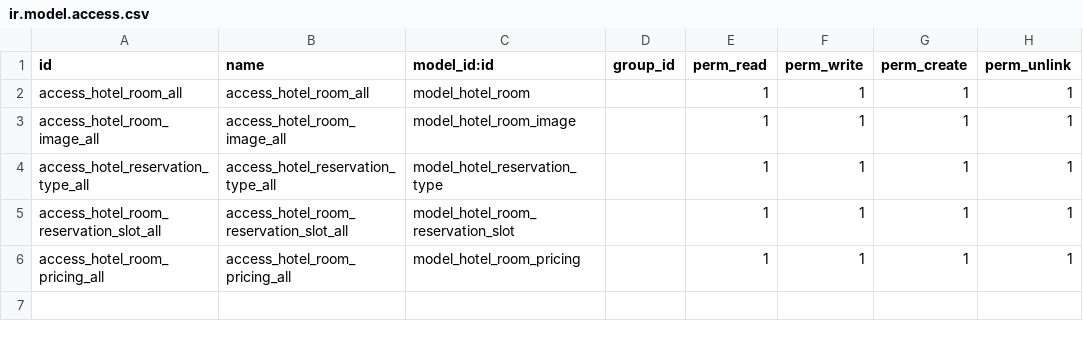
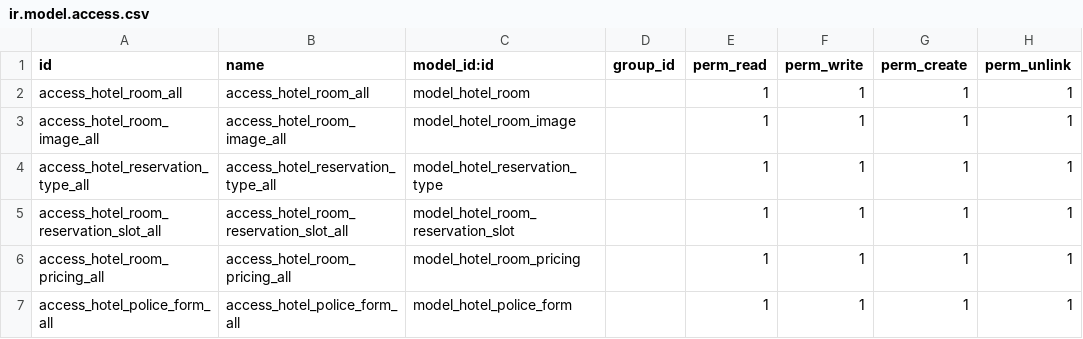
Before and after one commit to grafnet-dev/hotel_management_extension, a CSV file: security/ir.model.access.csv, drawn as a sheet; the diff names each change by its address in the sheet, - before the commit and + after, or states it on an @@ line.

Commit message:
feat(reservation):fiche police formaulaire de checkin demo

```diff
--- a/security/ir.model.access.csv
+++ b/security/ir.model.access.csv
+row 7: access_hotel_police_form_all | access_hotel_police_form_all | model_hotel_police_form |  | 1 | 1 | 1 | 1
```
Also changed, not shown: 11 other files.
